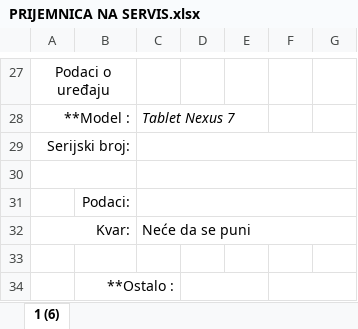
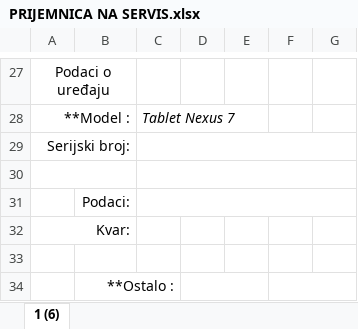
Before and after one commit to siddhario/ServisDB, an Excel workbook: ServisDB/PRIJEMNICA NA SERVIS.xlsx, sheet 1 (6), drawn as a sheet; only a part is shown, gaps mark what is left out; values as stored, in another font and other column widths than the file's, no borders; charts and pictures not drawn; the diff names each change by its address in the sheet, - before the commit and + after, or states it on an @@ line.

```diff
--- a/ServisDB/PRIJEMNICA NA SERVIS.xlsx (sheet 1 (6))
+++ b/ServisDB/PRIJEMNICA NA SERVIS.xlsx (sheet 1 (6))
-C32: Neće da se puni
+C32: (empty)
-C32:G32 merged
```
Also changed, not shown: charts or pictures, 10 other files.
